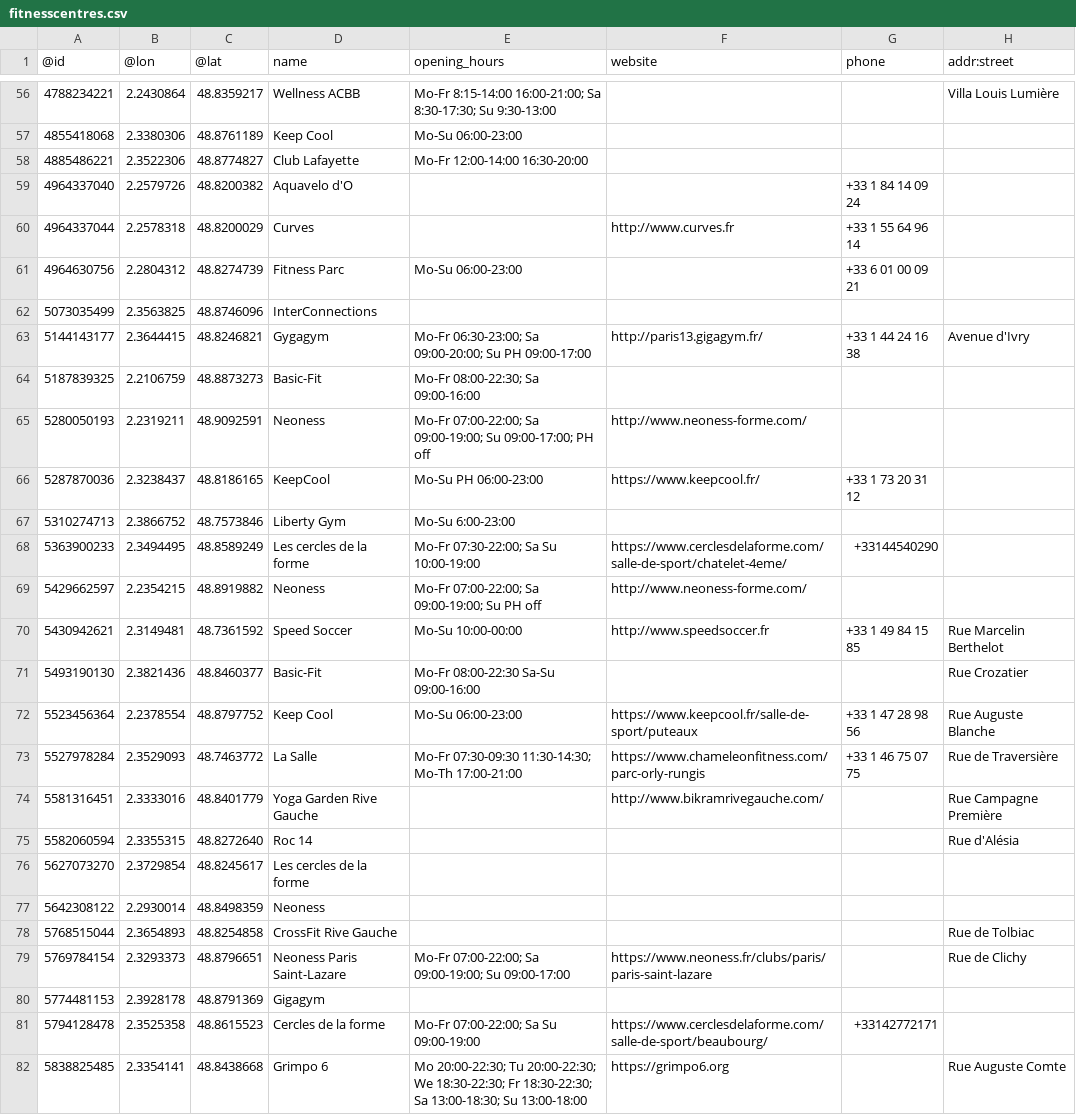
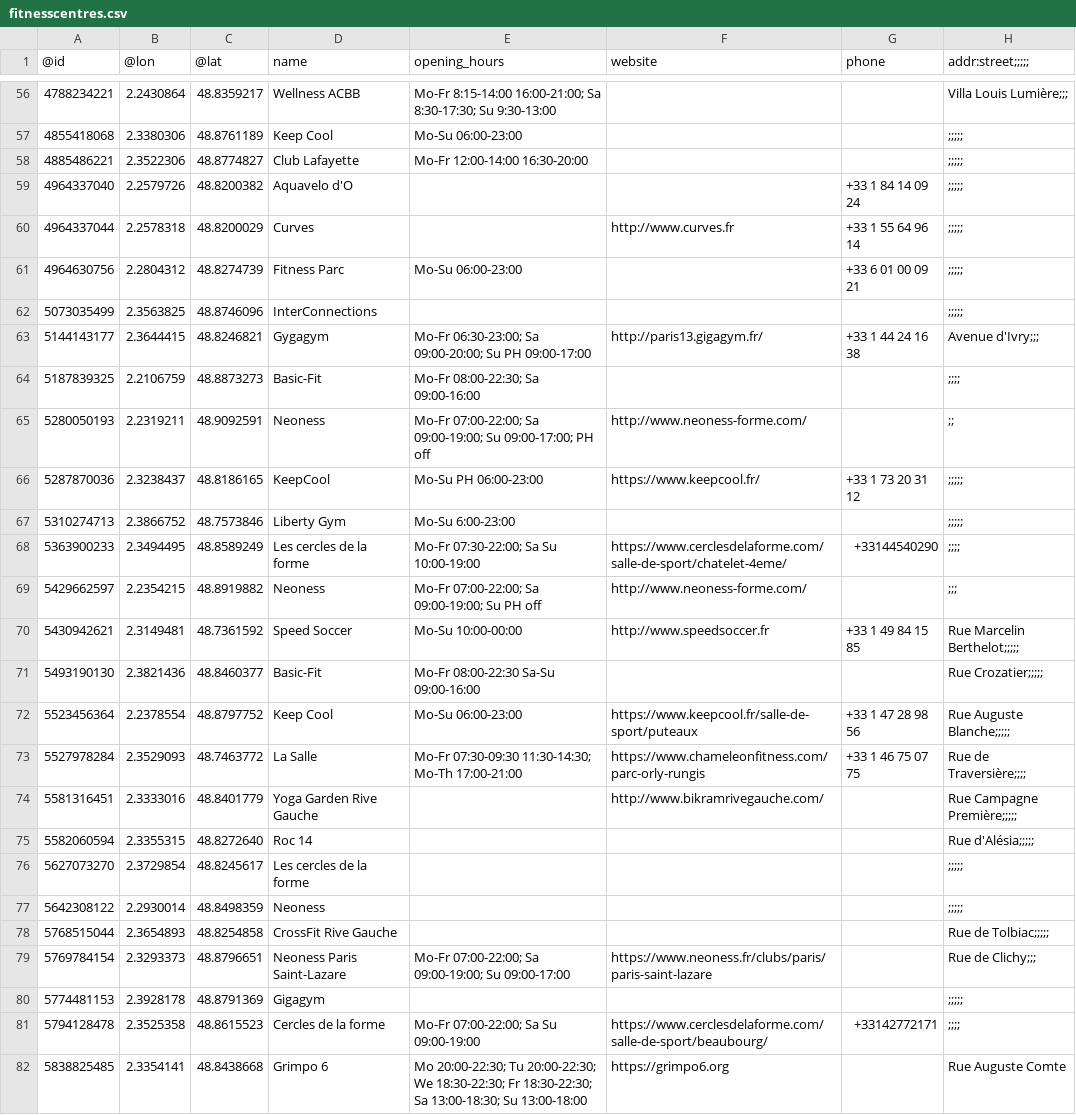
Before and after one commit to tarikah/DesignLookFantastic, a CSV file: Domasna1/data/fitnesscentres.csv, drawn as a sheet; only a part is shown, gaps mark what is left out; the diff covers the shown part only.

```diff
--- a/Domasna1/data/fitnesscentres.csv
+++ b/Domasna1/data/fitnesscentres.csv
@@ -1 +1 @@
-@id,@lon,@lat,name,opening_hours,website,phone,addr:street
+@id,@lon,@lat,name,opening_hours,website,phone,addr:street;;;;;
@@ -56,27 +56,27 @@
-4788234221,2.2430864,48.8359217,Wellness ACBB,Mo-Fr 8:15-14:00 16:00-21:00; Sa 8:30-17:30; Su 9:30-13:00,,,Villa Louis Lumière
-4855418068,2.3380306,48.8761189,Keep Cool,Mo-Su 06:00-23:00,,,
-4885486221,2.3522306,48.8774827,Club Lafayette,Mo-Fr 12:00-14:00 16:30-20:00,,,
-4964337040,2.2579726,48.8200382,Aquavelo d'O,,,+33 1 84 14 09 24,
-4964337044,2.2578318,48.8200029,Curves,,http://www.curves.fr,+33 1 55 64 96 14,
-4964630756,2.2804312,48.8274739,Fitness Parc,Mo-Su 06:00-23:00,,+33 6 01 00 09 21,
-5073035499,2.3563825,48.8746096,InterConnections,,,,
-5144143177,2.3644415,48.8246821,Gygagym,Mo-Fr 06:30-23:00; Sa 09:00-20:00; Su PH 09:00-17:00,http://paris13.gigagym.fr/,+33 1 44 24 16 38,Avenue d'Ivry
-5187839325,2.2106759,48.8873273,Basic-Fit,Mo-Fr 08:00-22:30; Sa 09:00-16:00,,,
-5280050193,2.2319211,48.9092591,Neoness,Mo-Fr 07:00-22:00; Sa 09:00-19:00; Su 09:00-17:00; PH off,http://www.neoness-forme.com/,,
-5287870036,2.3238437,48.8186165,KeepCool,Mo-Su PH 06:00-23:00,https://www.keepcool.fr/,+33 1 73 20 31 12,
-5310274713,2.3866752,48.7573846,Liberty Gym,Mo-Su 6:00-23:00,,,
-5363900233,2.3494495,48.8589249,Les cercles de la forme,Mo-Fr 07:30-22:00; Sa  Su 10:00-19:00,https://www.cerclesdelaforme.com/salle-de-sport/chatelet-4eme/,+33144540290,
-5429662597,2.2354215,48.8919882,Neoness,Mo-Fr 07:00-22:00; Sa 09:00-19:00; Su PH off,http://www.neoness-forme.com/,,
-5430942621,2.3149481,48.7361592,Speed Soccer,Mo-Su 10:00-00:00,http://www.speedsoccer.fr,+33 1 49 84 15 85,Rue Marcelin Berthelot
-5493190130,2.3821436,48.8460377,Basic-Fit,Mo-Fr 08:00-22:30  Sa-Su 09:00-16:00,,,Rue Crozatier
-5523456364,2.2378554,48.8797752,Keep Cool,Mo-Su 06:00-23:00,https://www.keepcool.fr/salle-de-sport/puteaux,+33 1 47 28 98 56,Rue Auguste Blanche
-5527978284,2.3529093,48.7463772,La Salle,Mo-Fr 07:30-09:30  11:30-14:30; Mo-Th 17:00-21:00,https://www.chameleonfitness.com/parc-orly-rungis,+33 1 46 75 07 75,Rue de Traversière
-5581316451,2.3333016,48.8401779,Yoga Garden Rive Gauche,,http://www.bikramrivegauche.com/,,Rue Campagne Première
-5582060594,2.3355315,48.8272640,Roc 14,,,,Rue d'Alésia
-5627073270,2.3729854,48.8245617,Les cercles de la forme,,,,
-5642308122,2.2930014,48.8498359,Neoness,,,,
-5768515044,2.3654893,48.8254858,CrossFit Rive Gauche,,,,Rue de Tolbiac
-5769784154,2.3293373,48.8796651,Neoness Paris Saint-Lazare,Mo-Fr 07:00-22:00; Sa 09:00-19:00; Su 09:00-17:00,https://www.neoness.fr/clubs/paris/paris-saint-lazare,,Rue de Clichy
-5774481153,2.3928178,48.8791369,Gigagym,,,,
-5794128478,2.3525358,48.8615523,Cercles de la forme,Mo-Fr 07:00-22:00; Sa  Su 09:00-19:00,https://www.cerclesdelaforme.com/salle-de-sport/beaubourg/,+33142772171,
+4788234221,2.2430864,48.8359217,Wellness ACBB,Mo-Fr 8:15-14:00 16:00-21:00; Sa 8:30-17:30; Su 9:30-13:00,,,Villa Louis Lumière;;;
+4855418068,2.3380306,48.8761189,Keep Cool,Mo-Su 06:00-23:00,,,;;;;;
+4885486221,2.3522306,48.8774827,Club Lafayette,Mo-Fr 12:00-14:00 16:30-20:00,,,;;;;;
+4964337040,2.2579726,48.8200382,Aquavelo d'O,,,+33 1 84 14 09 24,;;;;;
+4964337044,2.2578318,48.8200029,Curves,,http://www.curves.fr,+33 1 55 64 96 14,;;;;;
+4964630756,2.2804312,48.8274739,Fitness Parc,Mo-Su 06:00-23:00,,+33 6 01 00 09 21,;;;;;
+5073035499,2.3563825,48.8746096,InterConnections,,,,;;;;;
+5144143177,2.3644415,48.8246821,Gygagym,Mo-Fr 06:30-23:00; Sa 09:00-20:00; Su PH 09:00-17:00,http://paris13.gigagym.fr/,+33 1 44 24 16 38,Avenue d'Ivry;;;
+5187839325,2.2106759,48.8873273,Basic-Fit,Mo-Fr 08:00-22:30; Sa 09:00-16:00,,,;;;;
+5280050193,2.2319211,48.9092591,Neoness,Mo-Fr 07:00-22:00; Sa 09:00-19:00; Su 09:00-17:00; PH off,http://www.neoness-forme.com/,,;;
+5287870036,2.3238437,48.8186165,KeepCool,Mo-Su PH 06:00-23:00,https://www.keepcool.fr/,+33 1 73 20 31 12,;;;;;
+5310274713,2.3866752,48.7573846,Liberty Gym,Mo-Su 6:00-23:00,,,;;;;;
+5363900233,2.3494495,48.8589249,Les cercles de la forme,Mo-Fr 07:30-22:00; Sa  Su 10:00-19:00,https://www.cerclesdelaforme.com/salle-de-sport/chatelet-4eme/,+33144540290,;;;;
+5429662597,2.2354215,48.8919882,Neoness,Mo-Fr 07:00-22:00; Sa 09:00-19:00; Su PH off,http://www.neoness-forme.com/,,;;;
+5430942621,2.3149481,48.7361592,Speed Soccer,Mo-Su 10:00-00:00,http://www.speedsoccer.fr,+33 1 49 84 15 85,Rue Marcelin Berthelot;;;;;
+5493190130,2.3821436,48.8460377,Basic-Fit,Mo-Fr 08:00-22:30  Sa-Su 09:00-16:00,,,Rue Crozatier;;;;;
+5523456364,2.2378554,48.8797752,Keep Cool,Mo-Su 06:00-23:00,https://www.keepcool.fr/salle-de-sport/puteaux,+33 1 47 28 98 56,Rue Auguste Blanche;;;;;
+5527978284,2.3529093,48.7463772,La Salle,Mo-Fr 07:30-09:30  11:30-14:30; Mo-Th 17:00-21:00,https://www.chameleonfitness.com/parc-orly-rungis,+33 1 46 75 07 75,Rue de Traversière;;;;
+5581316451,2.3333016,48.8401779,Yoga Garden Rive Gauche,,http://www.bikramrivegauche.com/,,Rue Campagne Première;;;;;
+5582060594,2.3355315,48.8272640,Roc 14,,,,Rue d'Alésia;;;;;
+5627073270,2.3729854,48.8245617,Les cercles de la forme,,,,;;;;;
+5642308122,2.2930014,48.8498359,Neoness,,,,;;;;;
+5768515044,2.3654893,48.8254858,CrossFit Rive Gauche,,,,Rue de Tolbiac;;;;;
+5769784154,2.3293373,48.8796651,Neoness Paris Saint-Lazare,Mo-Fr 07:00-22:00; Sa 09:00-19:00; Su 09:00-17:00,https://www.neoness.fr/clubs/paris/paris-saint-lazare,,Rue de Clichy;;;
+5774481153,2.3928178,48.8791369,Gigagym,,,,;;;;;
+5794128478,2.3525358,48.8615523,Cercles de la forme,Mo-Fr 07:00-22:00; Sa  Su 09:00-19:00,https://www.cerclesdelaforme.com/salle-de-sport/beaubourg/,+33142772171,;;;;
 5838825485,2.3354141,48.8438668,Grimpo 6,Mo 20:00-22:30; Tu 20:00-22:30; We 18:30-22:30; Fr 18:30-22:30; Sa 13:00-18:30; Su 13:00-18:00,https://grimpo6.org,,Rue Auguste Comte
```
Also changed, not shown: 116 edited cells elsewhere in this file.
